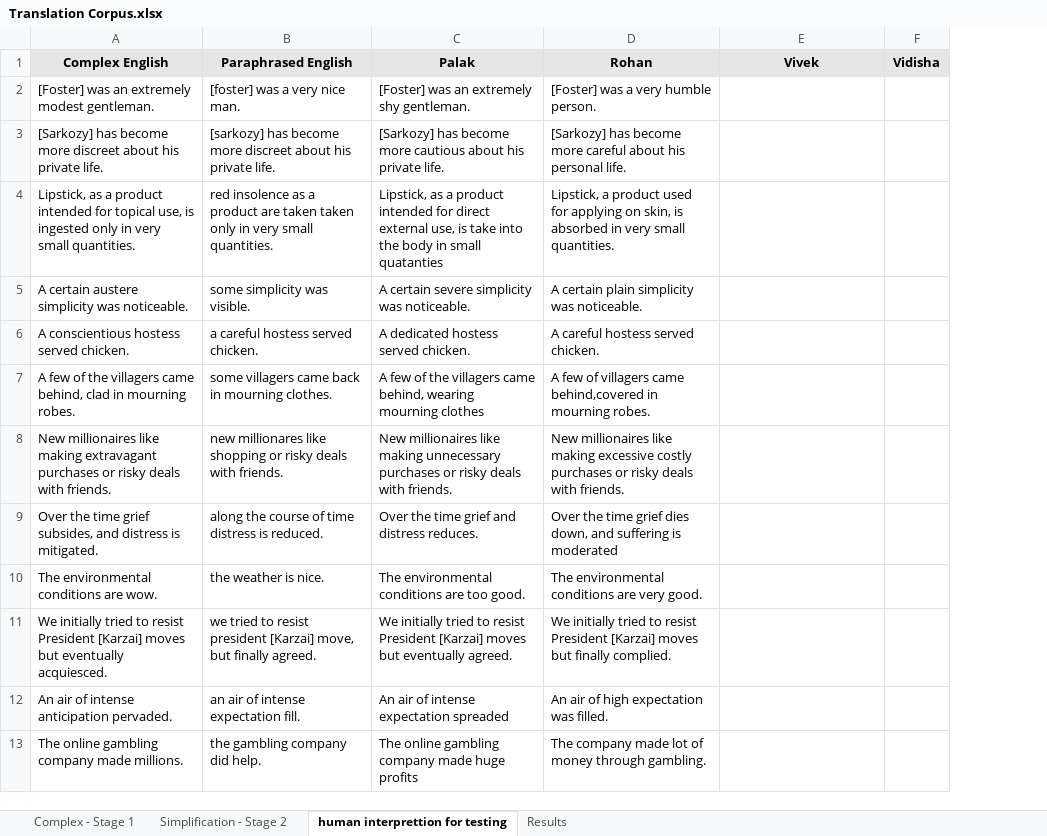
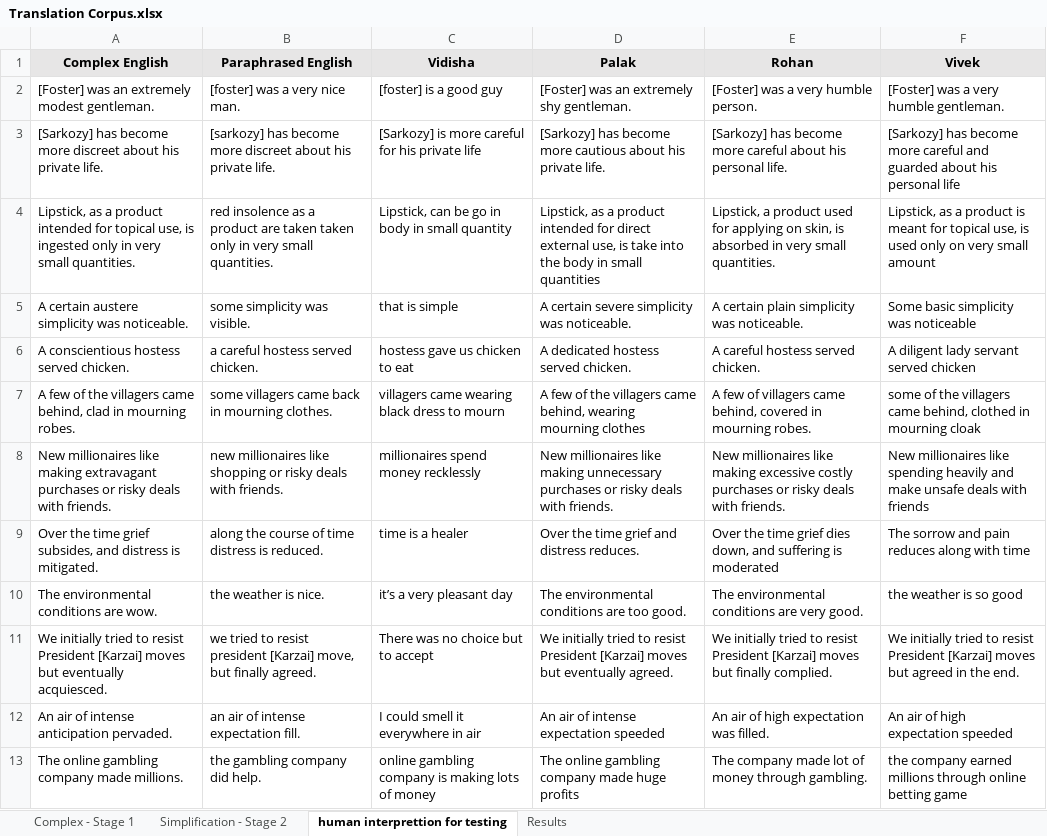
Before and after one commit to prawaal/DataCorpus, an Excel workbook: Translation Corpus.xlsx, sheet human interprettion for testing, drawn as a sheet; only a part is shown; values as stored, in another font and other column widths than the file's, no borders; removed rows and columns are numbered as before the commit, all else as after; the diff covers the shown part only; the diff names each change by its address in the sheet, - before the commit and + after, or states it on an @@ line.

Commit message:
Add files via upload

```diff
--- a/Translation Corpus.xlsx (sheet human interprettion for testing)
+++ b/Translation Corpus.xlsx (sheet human interprettion for testing)
+column C (Vidisha), rows 2-13: [foster] is a good guy | [Sarkozy] is more careful for his private life | Lipstick, can be go in body in small quantity | that is simple | hostess gave us chicken to eat | villagers came wearing black dress to mourn | millionaires spend money recklessly | time is a healer | it’s a very pleasant day | There was no choice but to accept | I could smell it everywhere in air | online gambling company is making lots of money
-column F (Vidisha), empty
-F2 (Vivek): (empty)
+F2 (Vivek): [Foster] was a very humble gentleman.
-F3 (Vivek): (empty)
+F3 (Vivek): [Sarkozy] has become more careful and guarded about his personal life
-D4 (Palak): …in small quatanties
+D4 (Palak): …in small quantities
-F4 (Vivek): (empty)
+F4 (Vivek): Lipstick, as a product is meant for topical use, is used only on very small amount
-F5 (Vivek): (empty)
+F5 (Vivek): Some basic simplicity was noticeable
-F6 (Vivek): (empty)
+F6 (Vivek): A diligent lady servant served chicken
-E7 (Rohan): …villagers came behind,covered in mourning…
+E7 (Rohan): …villagers came behind, covered in mourning…
-F7 (Vivek): (empty)
+F7 (Vivek): some of the villagers came behind, clothed in mourning cloak
-B8 (Paraphrased English): new millionares like shopping…
+B8 (Paraphrased English): new millionaires like shopping…
-F8 (Vivek): (empty)
+F8 (Vivek): New millionaires like spending heavily and make unsafe deals with friends
-F9 (Vivek): (empty)
+F9 (Vivek): The sorrow and pain reduces along with time
-F10 (Vivek): (empty)
+F10 (Vivek): the weather is so good
-F11 (Vivek): (empty)
+F11 (Vivek): We initially tried to resist President [Karzai] moves but agreed in the end.
-D12 (Palak): An air of intense expectation spreaded
+D12 (Palak): An air of intense expectation speeded
-F12 (Vivek): (empty)
+F12 (Vivek): An air of high expectation speeded
-F13 (Vivek): (empty)
+F13 (Vivek): the company earned millions through online betting game
```
Also changed, not shown: 130 edited cells elsewhere in this sheet, sheet Results, charts or pictures.
